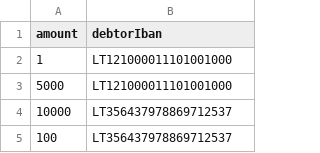
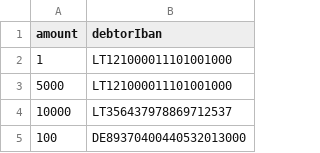
Before and after one commit to Pushpendra969/payment_processor, a CSV file: sample.csv, drawn as a sheet; the diff names each change by its address in the sheet, - before the commit and + after, or states it on an @@ line.

```diff
--- a/sample.csv
+++ b/sample.csv
-B5 (debtorIban): LT356437978869712537
+B5 (debtorIban): DE89370400440532013000
```
Also changed, not shown: 8 other files.
